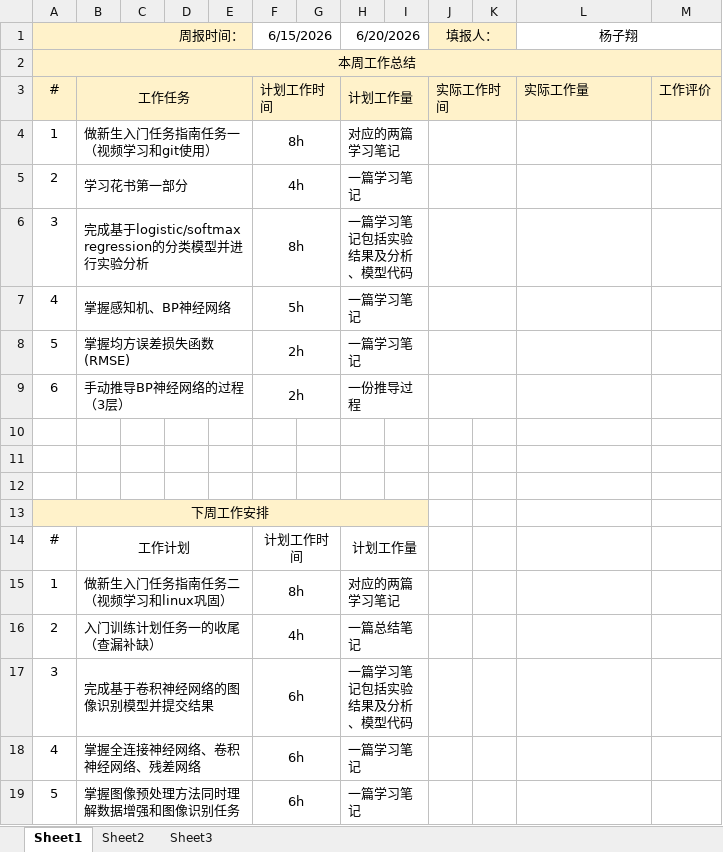
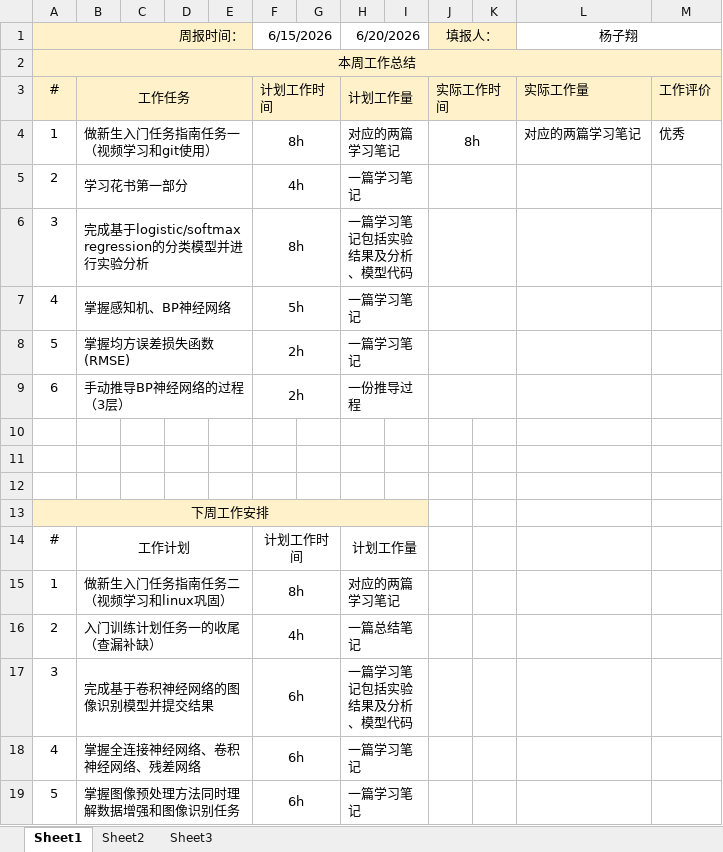
Before and after one commit to yzxxqwq/Learning_notes, an Excel workbook: week1/week1-个人周报-杨子翔-20260620.xlsx, sheet Sheet1, drawn as a sheet; values as stored, in another font and other column widths than the file's, no borders; the diff names each change by its address in the sheet, - before the commit and + after, or states it on an @@ line.

```diff
--- a/week1/week1-个人周报-杨子翔-20260620.xlsx (sheet Sheet1)
+++ b/week1/week1-个人周报-杨子翔-20260620.xlsx (sheet Sheet1)
-J4: (empty)
+J4: 8h
-L4: (empty)
+L4: 对应的两篇学习笔记
-M4: (empty)
+M4: 优秀
```
Also changed, not shown: 7 other files.
